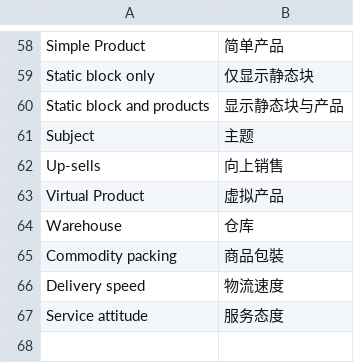
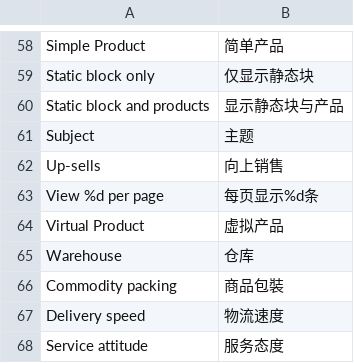
Before and after one commit to peachyang/py_website, a CSV file: app/i18n/zh-CN/catalog.csv, drawn as a sheet; only a part is shown, gaps mark what is left out.

```diff
--- a/app/i18n/zh-CN/catalog.csv
+++ b/app/i18n/zh-CN/catalog.csv
@@ -62,2 +62,3 @@
 "Up-sells","向上销售"
+"View %d per page","每页显示%d条"
 "Virtual Product","虚拟产品"
```
Also changed, not shown: 17 other files.
